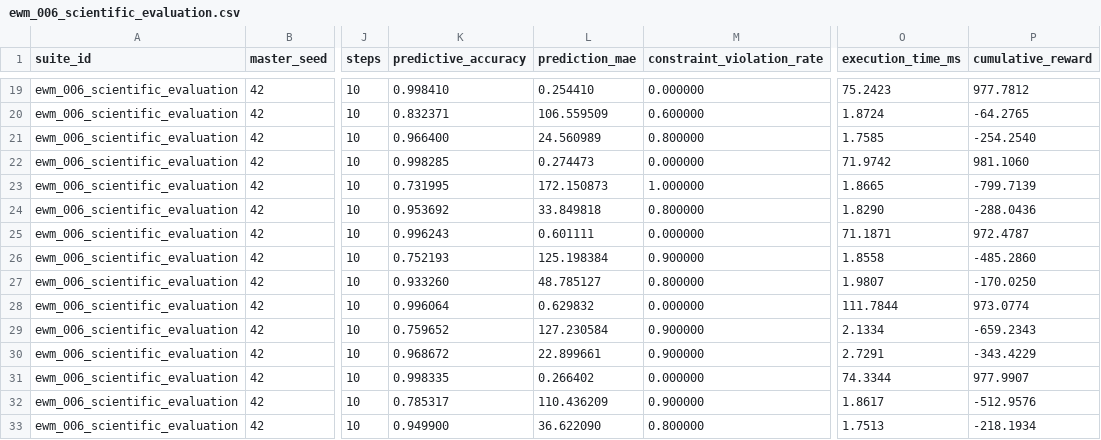
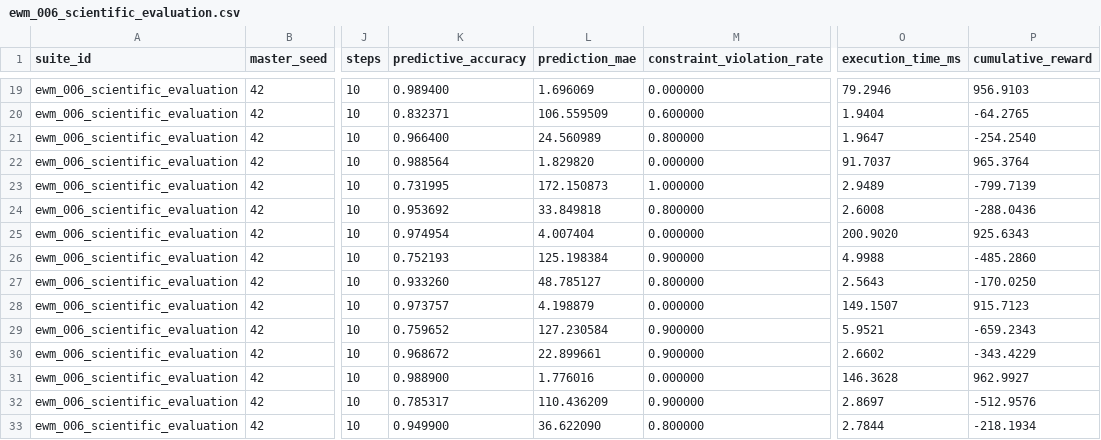
Before and after one commit to vfcarida/Enterprise-World-Model-Engine, a CSV file: benchmarks/ewm_006_scientific_evaluation.csv, drawn as a sheet; only a part is shown, gaps mark what is left out; the diff covers the shown part only; the diff names each change by its address in the sheet, - before the commit and + after, or states it on an @@ line.

```diff
--- a/benchmarks/ewm_006_scientific_evaluation.csv
+++ b/benchmarks/ewm_006_scientific_evaluation.csv
-K19 (predictive_accuracy): 0.998410
+K19 (predictive_accuracy): 0.989400
-L19 (prediction_mae): 0.254410
+L19 (prediction_mae): 1.696069
-O19 (execution_time_ms): 75.2423
+O19 (execution_time_ms): 79.2946
-P19 (cumulative_reward): 977.7812
+P19 (cumulative_reward): 956.9103
-O20 (execution_time_ms): 1.8724
+O20 (execution_time_ms): 1.9404
-O21 (execution_time_ms): 1.7585
+O21 (execution_time_ms): 1.9647
-K22 (predictive_accuracy): 0.998285
+K22 (predictive_accuracy): 0.988564
-L22 (prediction_mae): 0.274473
+L22 (prediction_mae): 1.829820
-O22 (execution_time_ms): 71.9742
+O22 (execution_time_ms): 91.7037
-P22 (cumulative_reward): 981.1060
+P22 (cumulative_reward): 965.3764
-O23 (execution_time_ms): 1.8665
+O23 (execution_time_ms): 2.9489
-O24 (execution_time_ms): 1.8290
+O24 (execution_time_ms): 2.6008
-K25 (predictive_accuracy): 0.996243
+K25 (predictive_accuracy): 0.974954
-L25 (prediction_mae): 0.601111
+L25 (prediction_mae): 4.007404
-O25 (execution_time_ms): 71.1871
+O25 (execution_time_ms): 200.9020
-P25 (cumulative_reward): 972.4787
+P25 (cumulative_reward): 925.6343
-O26 (execution_time_ms): 1.8558
+O26 (execution_time_ms): 4.9988
-O27 (execution_time_ms): 1.9807
+O27 (execution_time_ms): 2.5643
-K28 (predictive_accuracy): 0.996064
+K28 (predictive_accuracy): 0.973757
-L28 (prediction_mae): 0.629832
+L28 (prediction_mae): 4.198879
-O28 (execution_time_ms): 111.7844
+O28 (execution_time_ms): 149.1507
-P28 (cumulative_reward): 973.0774
+P28 (cumulative_reward): 915.7123
-O29 (execution_time_ms): 2.1334
+O29 (execution_time_ms): 5.9521
-O30 (execution_time_ms): 2.7291
+O30 (execution_time_ms): 2.6602
-K31 (predictive_accuracy): 0.998335
+K31 (predictive_accuracy): 0.988900
-L31 (prediction_mae): 0.266402
+L31 (prediction_mae): 1.776016
-O31 (execution_time_ms): 74.3344
+O31 (execution_time_ms): 146.3628
-P31 (cumulative_reward): 977.9907
+P31 (cumulative_reward): 962.9927
-O32 (execution_time_ms): 1.8617
+O32 (execution_time_ms): 2.8697
-O33 (execution_time_ms): 1.7513
+O33 (execution_time_ms): 2.7844
```
Also changed, not shown: 150 edited cells elsewhere in this file, 7 other files.
